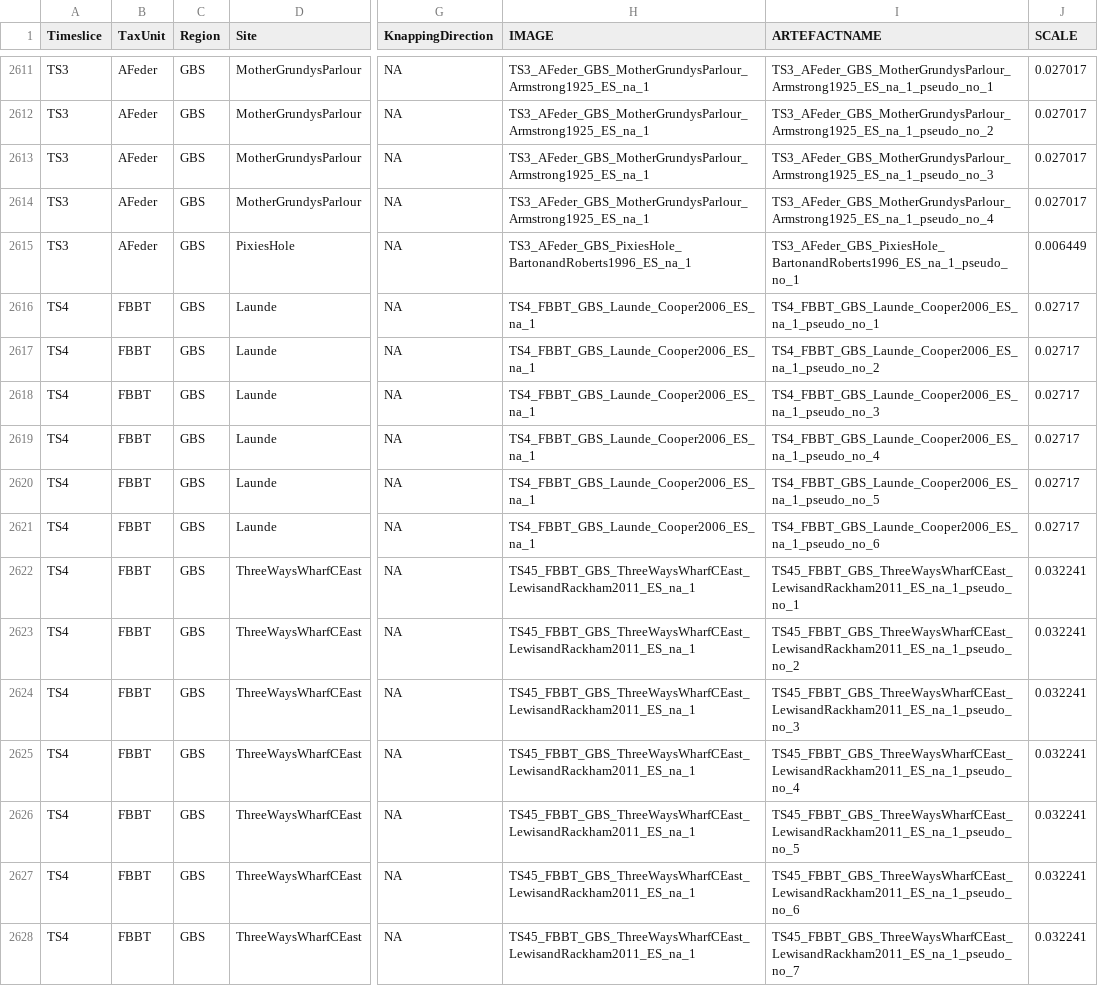
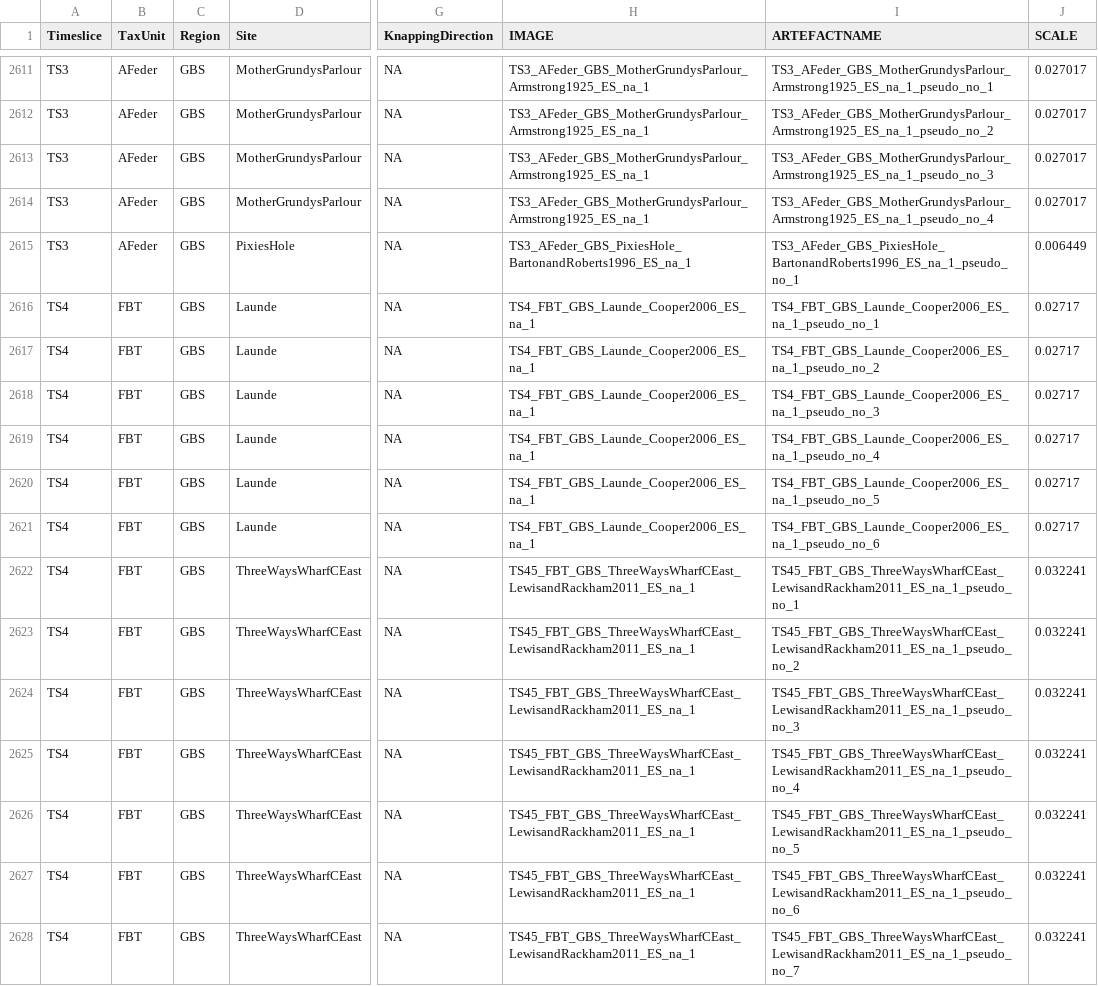
Before and after one commit to yesdavid/1511NAC_Dataset, a CSV file: 1_data/prepared/outlines_ES_fac_discretised_ts.csv, drawn as a sheet; only a part is shown, gaps mark what is left out; the diff covers the shown part only; the diff names each change by its address in the sheet, - before the commit and + after, or states it on an @@ line.

```diff
--- a/1_data/prepared/outlines_ES_fac_discretised_ts.csv
+++ b/1_data/prepared/outlines_ES_fac_discretised_ts.csv
-B2616:B2628 (TaxUnit): FBBT
+B2616:B2628 (TaxUnit): FBT
-H2616:H2621 (IMAGE): TS4_FBBT_GBS_Launde_Cooper2006_ES_na_1
+H2616:H2621 (IMAGE): TS4_FBT_GBS_Launde_Cooper2006_ES_na_1
-I2616 (ARTEFACTNAME): TS4_FBBT_GBS_Launde_Cooper2006_ES_na_1_pseudo_no_1
+I2616 (ARTEFACTNAME): TS4_FBT_GBS_Launde_Cooper2006_ES_na_1_pseudo_no_1
-I2617 (ARTEFACTNAME): TS4_FBBT_GBS_Launde_Cooper2006_ES_na_1_pseudo_no_2
+I2617 (ARTEFACTNAME): TS4_FBT_GBS_Launde_Cooper2006_ES_na_1_pseudo_no_2
-I2618 (ARTEFACTNAME): TS4_FBBT_GBS_Launde_Cooper2006_ES_na_1_pseudo_no_3
+I2618 (ARTEFACTNAME): TS4_FBT_GBS_Launde_Cooper2006_ES_na_1_pseudo_no_3
-I2619 (ARTEFACTNAME): TS4_FBBT_GBS_Launde_Cooper2006_ES_na_1_pseudo_no_4
+I2619 (ARTEFACTNAME): TS4_FBT_GBS_Launde_Cooper2006_ES_na_1_pseudo_no_4
-I2620 (ARTEFACTNAME): TS4_FBBT_GBS_Launde_Cooper2006_ES_na_1_pseudo_no_5
+I2620 (ARTEFACTNAME): TS4_FBT_GBS_Launde_Cooper2006_ES_na_1_pseudo_no_5
-I2621 (ARTEFACTNAME): TS4_FBBT_GBS_Launde_Cooper2006_ES_na_1_pseudo_no_6
+I2621 (ARTEFACTNAME): TS4_FBT_GBS_Launde_Cooper2006_ES_na_1_pseudo_no_6
-H2622:H2628 (IMAGE): TS45_FBBT_GBS_ThreeWaysWharfCEast_LewisandRackham2011_ES_na_1
+H2622:H2628 (IMAGE): TS45_FBT_GBS_ThreeWaysWharfCEast_LewisandRackham2011_ES_na_1
-I2622 (ARTEFACTNAME): TS45_FBBT_GBS_ThreeWaysWharfCEast_LewisandRackham2011_ES_na_1_pseudo_no_1
+I2622 (ARTEFACTNAME): TS45_FBT_GBS_ThreeWaysWharfCEast_LewisandRackham2011_ES_na_1_pseudo_no_1
-I2623 (ARTEFACTNAME): TS45_FBBT_GBS_ThreeWaysWharfCEast_LewisandRackham2011_ES_na_1_pseudo_no_2
+I2623 (ARTEFACTNAME): TS45_FBT_GBS_ThreeWaysWharfCEast_LewisandRackham2011_ES_na_1_pseudo_no_2
-I2624 (ARTEFACTNAME): TS45_FBBT_GBS_ThreeWaysWharfCEast_LewisandRackham2011_ES_na_1_pseudo_no_3
+I2624 (ARTEFACTNAME): TS45_FBT_GBS_ThreeWaysWharfCEast_LewisandRackham2011_ES_na_1_pseudo_no_3
-I2625 (ARTEFACTNAME): TS45_FBBT_GBS_ThreeWaysWharfCEast_LewisandRackham2011_ES_na_1_pseudo_no_4
+I2625 (ARTEFACTNAME): TS45_FBT_GBS_ThreeWaysWharfCEast_LewisandRackham2011_ES_na_1_pseudo_no_4
-I2626 (ARTEFACTNAME): TS45_FBBT_GBS_ThreeWaysWharfCEast_LewisandRackham2011_ES_na_1_pseudo_no_5
+I2626 (ARTEFACTNAME): TS45_FBT_GBS_ThreeWaysWharfCEast_LewisandRackham2011_ES_na_1_pseudo_no_5
-I2627 (ARTEFACTNAME): TS45_FBBT_GBS_ThreeWaysWharfCEast_LewisandRackham2011_ES_na_1_pseudo_no_6
+I2627 (ARTEFACTNAME): TS45_FBT_GBS_ThreeWaysWharfCEast_LewisandRackham2011_ES_na_1_pseudo_no_6
-I2628 (ARTEFACTNAME): TS45_FBBT_GBS_ThreeWaysWharfCEast_LewisandRackham2011_ES_na_1_pseudo_no_7
+I2628 (ARTEFACTNAME): TS45_FBT_GBS_ThreeWaysWharfCEast_LewisandRackham2011_ES_na_1_pseudo_no_7
```
Also changed, not shown: 39 edited cells elsewhere in this file, 1_data/prepared/outlines_AR_fac_discretised_ts.csv, 1_data/prepared/outlines_BR_fac_discretised_ts.csv, 9 other files.
